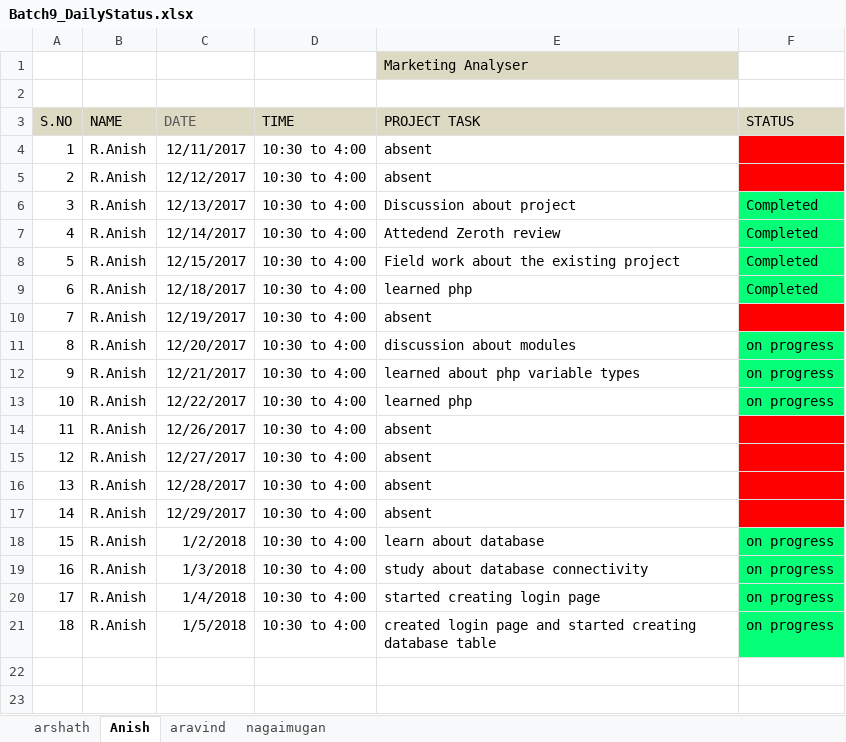
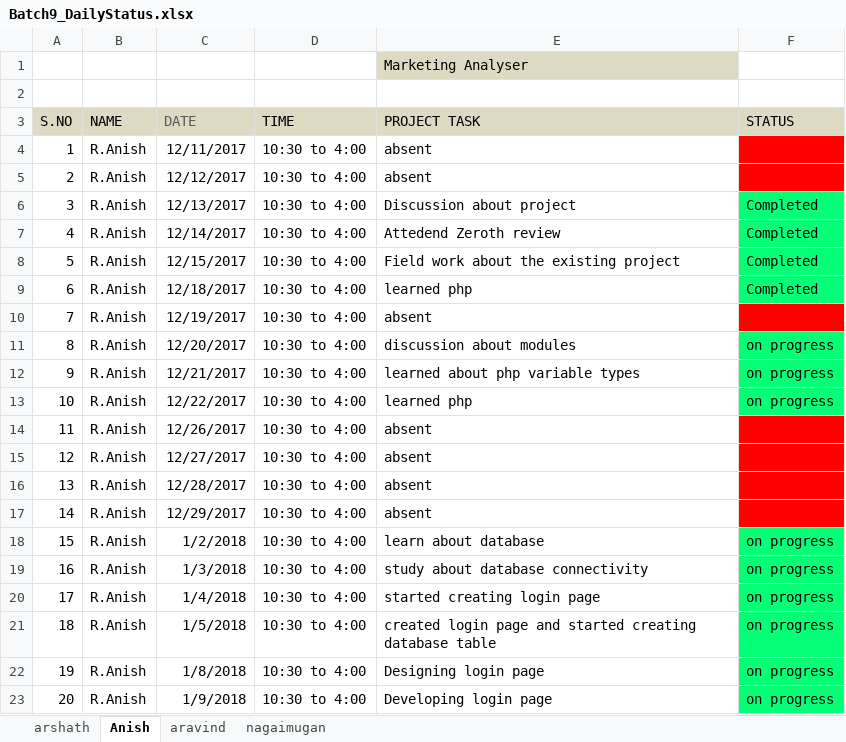
Before and after one commit to anishraman/Marketing-analysis, an Excel workbook: Batch9_DailyStatus.xlsx, sheet Anish, drawn as a sheet; values as stored, in another font and other column widths than the file's, no borders; the diff names each change by its address in the sheet, - before the commit and + after, or states it on an @@ line.

```diff
--- a/Batch9_DailyStatus.xlsx (sheet Anish)
+++ b/Batch9_DailyStatus.xlsx (sheet Anish)
+row 22: 19 | R.Anish | 1/8/2018 | 10:30 to 4:00 | Designing login page | on progress
+row 23: 20 | R.Anish | 1/9/2018 | 10:30 to 4:00 | Developing login page | on progress
```
Also changed, not shown: sheet nagaimugan, sheet arshath, sheet aravind.
